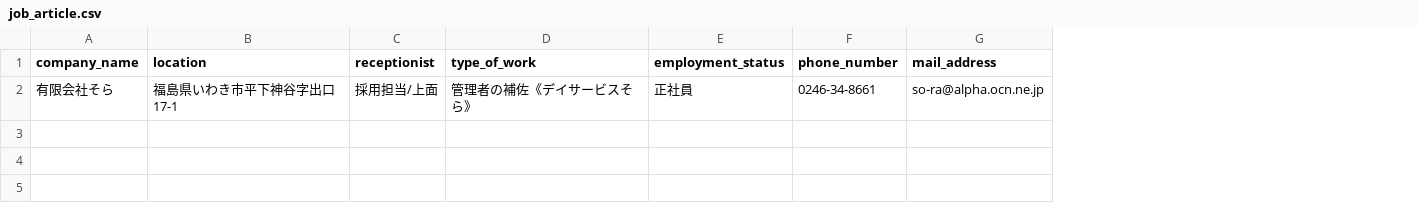
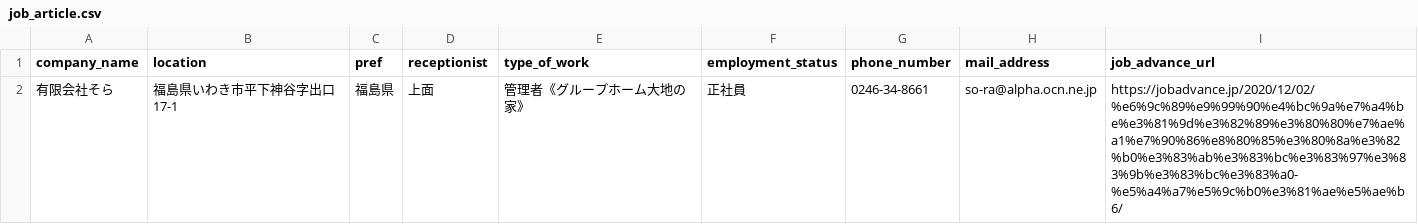
Before and after one commit to yuseirf/portfolio_of_selenium, a CSV file: job_article.csv, drawn as a sheet; addresses are those after the commit; the diff names each change by its address in the sheet, - before the commit and + after, or states it on an @@ line.

```diff
--- a/job_article.csv
+++ b/job_article.csv
+column C (pref), row 2: 福島県
+column I (job_advance_url), row 2: https://jobadvance.jp/2020/12/02/%e6%9c%89%e9%99%90%e4%bc%9a%e7%a4%be%e3%81%9d%e3%82%89%e3%80%80%e7%ae%a1%e7%90%86%e8%80%85%e3%80%8a%e3%82%b0%e3%83%ab%e3%83%bc%e3%83%97%e3%83%9b%e3%83%bc%e3%83%a0-%e5%a4%a7%e5%9c%b0%e3%81%ae%e5%ae%b6/
-D2 (receptionist): 採用担当/上面
+D2 (receptionist): 上面
-E2 (type_of_work): 管理者の補佐《デイサービスそら》
+E2 (type_of_work): 管理者《グループホーム大地の家》
```
Also changed, not shown: 1 other file.
